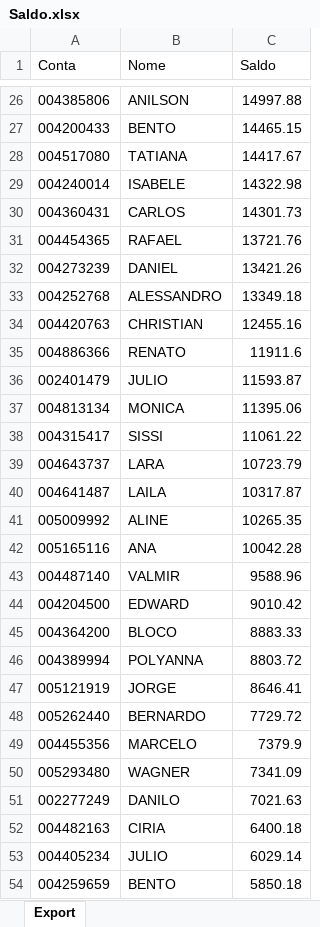
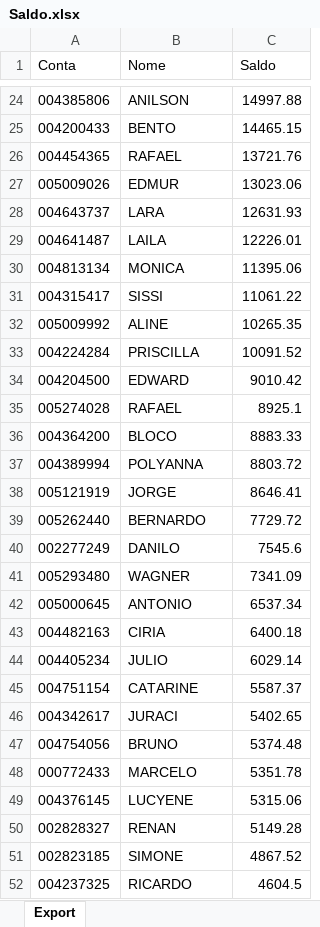
Before and after one commit to lauroteles/app_mesa_de_opera-es_corrigido, an Excel workbook: Saldo.xlsx, sheet Export, drawn as a sheet; only a part is shown, gaps mark what is left out; the shorter side is filled out with more unchanged rows; values as stored, in another font and other column widths than the file's, no borders; removed rows and columns are numbered as before the commit, all else as after; the diff covers the shown part only; the diff names each change by its address in the sheet, - before the commit and + after, or states it on an @@ line.

Commit message:
Add files via upload

```diff
--- a/Saldo.xlsx (sheet Export)
+++ b/Saldo.xlsx (sheet Export)
-row 28: 004517080 | TATIANA | 14417.67
-row 29: 004240014 | ISABELE | 14322.98
-row 30: 004360431 | CARLOS | 14301.73
-row 32: 004273239 | DANIEL | 13421.26
-row 33: 004252768 | ALESSANDRO | 13349.18
-row 34: 004420763 | CHRISTIAN | 12455.16
-row 35: 004886366 | RENATO | 11911.6
-row 36: 002401479 | JULIO | 11593.87
+row 27: 005009026 | EDMUR | 13023.06
+row 28: 004643737 | LARA | 12631.93
+row 29: 004641487 | LAILA | 12226.01
-row 39: 004643737 | LARA | 10723.79
-row 40: 004641487 | LAILA | 10317.87
-row 42: 005165116 | ANA | 10042.28
-row 43: 004487140 | VALMIR | 9588.96
+row 33: 004224284 | PRISCILLA | 10091.52
+row 35: 005274028 | RAFAEL | 8925.1
-row 49: 004455356 | MARCELO | 7379.9
+row 40: 002277249 | DANILO | 7545.6
-row 51: 002277249 | DANILO | 7021.63
+row 42: 005000645 | ANTONIO | 6537.34
-row 54: 004259659 | BENTO | 5850.18
```
Also changed, not shown: 26 added rows, 16 removed rows and 3 edited cells elsewhere in this sheet.
